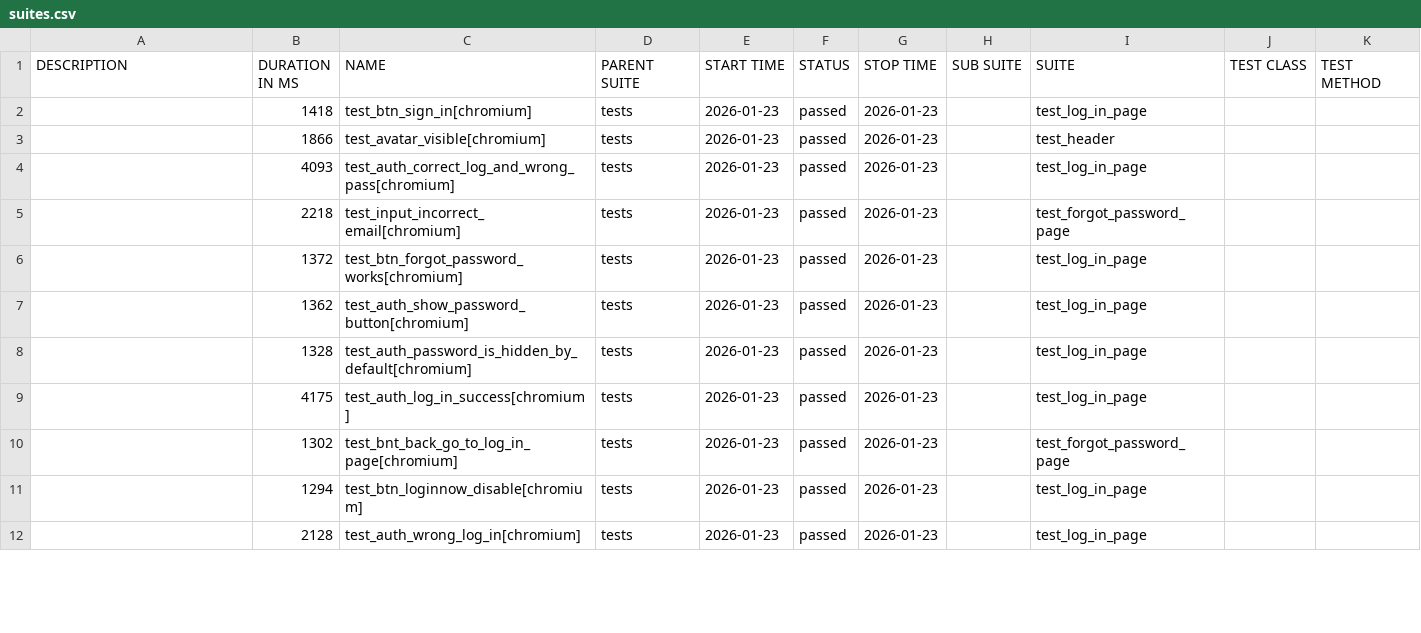
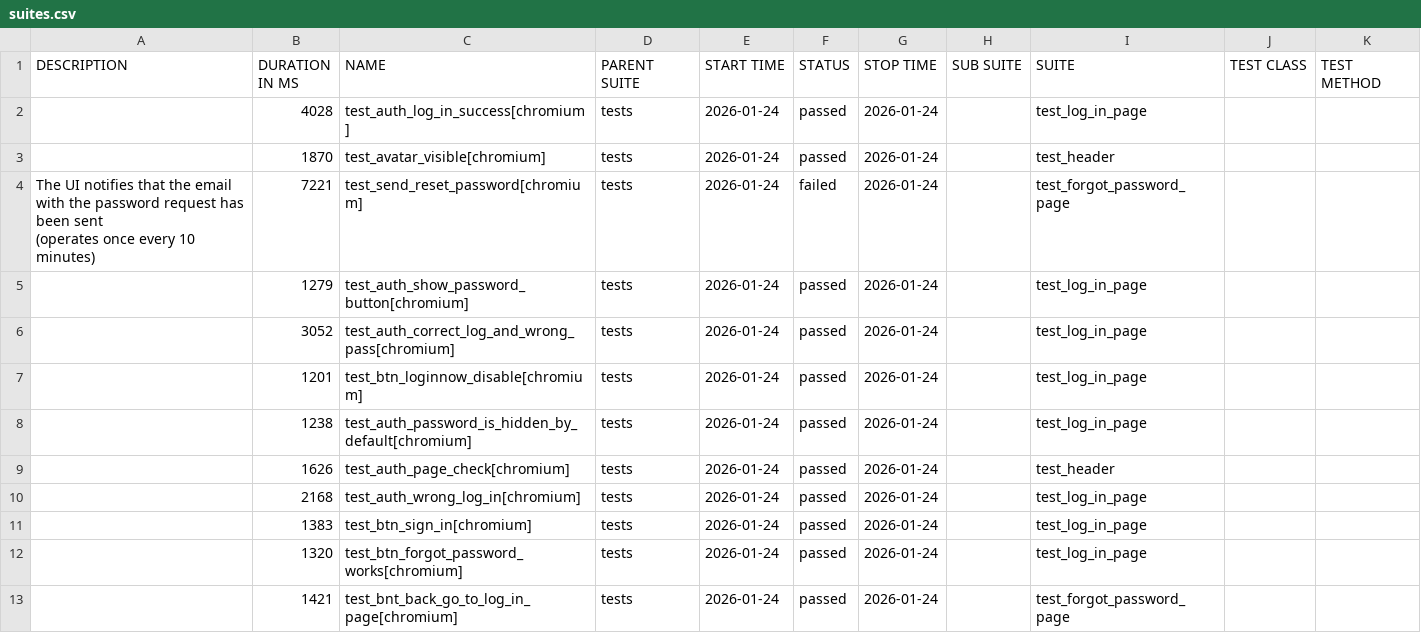
Before and after one commit to Red1s/pythonPlaywrightMotoUI, a CSV file: data/suites.csv, drawn as a sheet; only a part is shown; the diff covers the shown part only.

```diff
--- a/data/suites.csv
+++ b/data/suites.csv
@@ -1,12 +1,16 @@
 "DESCRIPTION","DURATION IN MS","NAME","PARENT SUITE","START TIME","STATUS","STOP TIME","SUB SUITE","SUITE","TEST CLASS","TEST METHOD"
-"","1418","test_btn_sign_in[chromium]","tests","2026-01-23","passed","2026-01-23","","test_log_in_page","",""
-"","1866","test_avatar_visible[chromium]","tests","2026-01-23","passed","2026-01-23","","test_header","",""
-"","4093","test_auth_correct_log_and_wrong_pass[chromium]","tests","2026-01-23","passed","2026-01-23","","test_log_in_page","",""
-"","2218","test_input_incorrect_email[chromium]","tests","2026-01-23","passed","2026-01-23","","test_forgot_password_page","",""
-"","1372","test_btn_forgot_password_works[chromium]","tests","2026-01-23","passed","2026-01-23","","test_log_in_page","",""
-"","1362","test_auth_show_password_button[chromium]","tests","2026-01-23","passed","2026-01-23","","test_log_in_page","",""
-"","1328","test_auth_password_is_hidden_by_default[chromium]","tests","2026-01-23","passed","2026-01-23","","test_log_in_page","",""
-"","4175","test_auth_log_in_success[chromium]","tests","2026-01-23","passed","2026-01-23","","test_log_in_page","",""
-"","1302","test_bnt_back_go_to_log_in_page[chromium]","tests","2026-01-23","passed","2026-01-23","","test_forgot_password_page","",""
-"","1294","test_btn_loginnow_disable[chromium]","tests","2026-01-23","passed","2026-01-23","","test_log_in_page","",""
-"","2128","test_auth_wrong_log_in[chromium]","tests","2026-01-23","passed","2026-01-23","","test_log_in_page","",""
+"","4028","test_auth_log_in_success[chromium]","tests","2026-01-24","passed","2026-01-24","","test_log_in_page","",""
+"","1870","test_avatar_visible[chromium]","tests","2026-01-24","passed","2026-01-24","","test_header","",""
+"
+    The UI notifies that the email with the password request has been sent
+    (operates once every 10 minutes)
+    ","7221","test_send_reset_password[chromium]","tests","2026-01-24","failed","2026-01-24","","test_forgot_password_page","",""
+"","1279","test_auth_show_password_button[chromium]","tests","2026-01-24","passed","2026-01-24","","test_log_in_page","",""
+"","3052","test_auth_correct_log_and_wrong_pass[chromium]","tests","2026-01-24","passed","2026-01-24","","test_log_in_page","",""
+"","1201","test_btn_loginnow_disable[chromium]","tests","2026-01-24","passed","2026-01-24","","test_log_in_page","",""
+"","1238","test_auth_password_is_hidden_by_default[chromium]","tests","2026-01-24","passed","2026-01-24","","test_log_in_page","",""
+"","1626","test_auth_page_check[chromium]","tests","2026-01-24","passed","2026-01-24","","test_header","",""
+"","2168","test_auth_wrong_log_in[chromium]","tests","2026-01-24","passed","2026-01-24","","test_log_in_page","",""
+"","1383","test_btn_sign_in[chromium]","tests","2026-01-24","passed","2026-01-24","","test_log_in_page","",""
+"","1320","test_btn_forgot_password_works[chromium]","tests","2026-01-24","passed","2026-01-24","","test_log_in_page","",""
+"","1421","test_bnt_back_go_to_log_in_page[chromium]","tests","2026-01-24","passed","2026-01-24","","test_forgot_password_page","",""
```
Also changed, not shown: 1 removed row and 5 edited cells elsewhere in this file, data/behaviors.csv, 47 other files.
